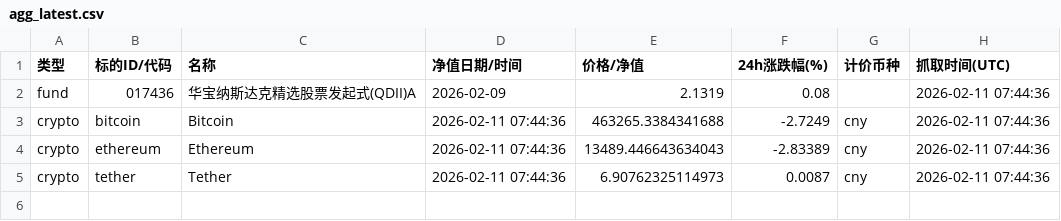
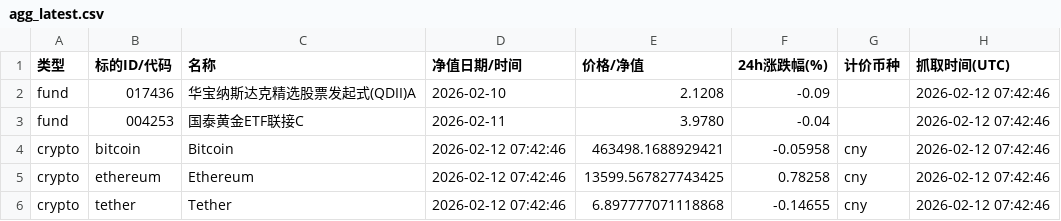
Before and after one commit to Vyenkor/portfolio, a CSV file: data/agg_latest.csv, drawn as a sheet.

```diff
--- a/data/agg_latest.csv
+++ b/data/agg_latest.csv
@@ -1,5 +1,6 @@
 类型,标的ID/代码,名称,净值日期/时间,价格/净值,24h涨跌幅(%),计价币种,抓取时间(UTC)
-fund,017436,华宝纳斯达克精选股票发起式(QDII)A,2026-02-09,2.1319,0.08,,2026-02-11 07:44:36
-crypto,bitcoin,Bitcoin,2026-02-11 07:44:36,463265.3384341688,-2.7249,cny,2026-02-11 07:44:36
-crypto,ethereum,Ethereum,2026-02-11 07:44:36,13489.446643634043,-2.83389,cny,2026-02-11 07:44:36
-crypto,tether,Tether,2026-02-11 07:44:36,6.90762325114973,0.0087,cny,2026-02-11 07:44:36
+fund,017436,华宝纳斯达克精选股票发起式(QDII)A,2026-02-10,2.1208,-0.09,,2026-02-12 07:42:46
+fund,004253,国泰黄金ETF联接C,2026-02-11,3.9780,-0.04,,2026-02-12 07:42:46
+crypto,bitcoin,Bitcoin,2026-02-12 07:42:46,463498.1688929421,-0.05958,cny,2026-02-12 07:42:46
+crypto,ethereum,Ethereum,2026-02-12 07:42:46,13599.567827743425,0.78258,cny,2026-02-12 07:42:46
+crypto,tether,Tether,2026-02-12 07:42:46,6.897777071118868,-0.14655,cny,2026-02-12 07:42:46
```
Also changed, not shown: data/history.csv.
